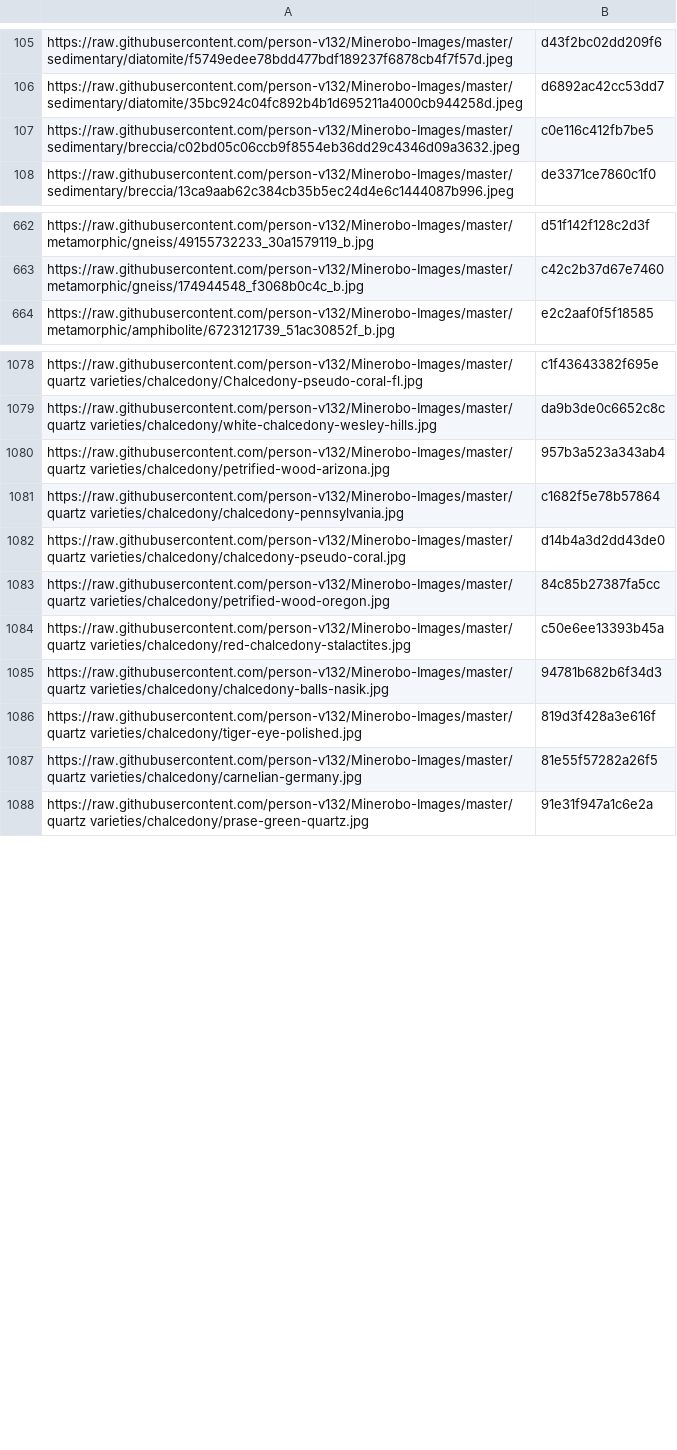
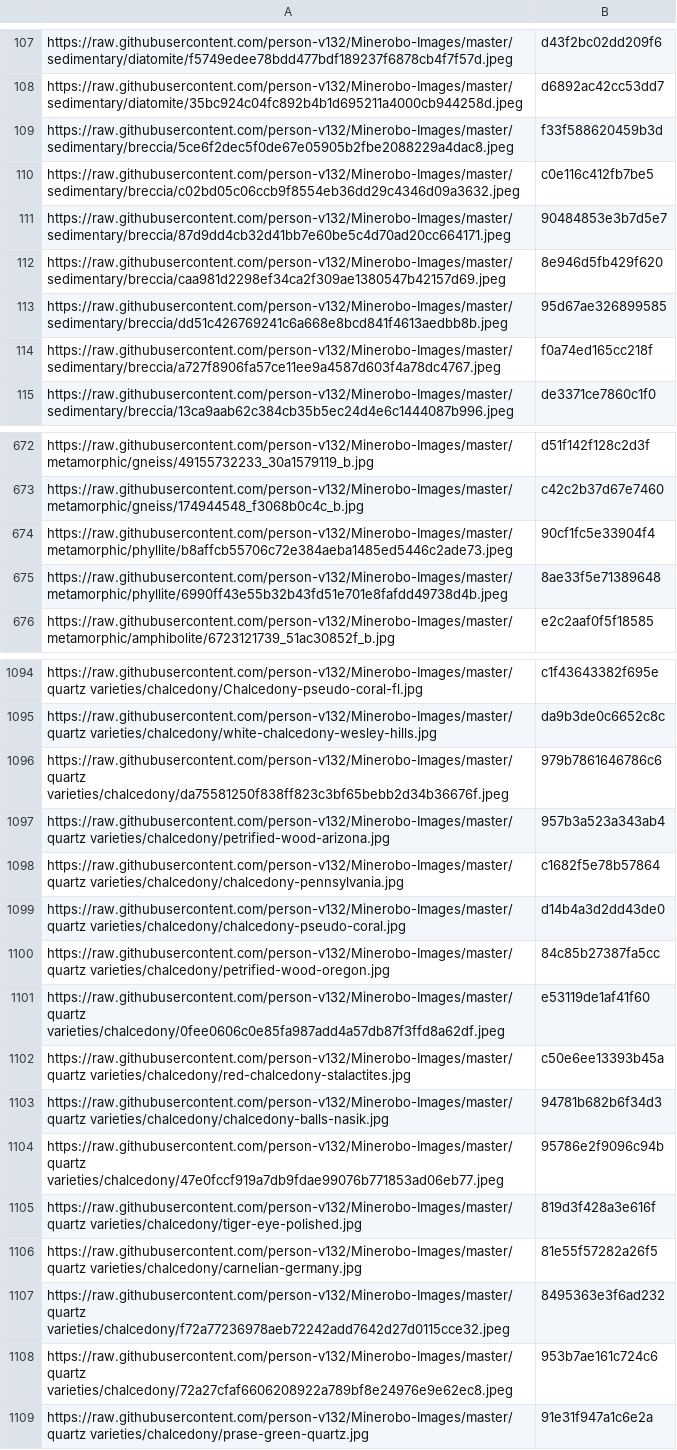
Before and after one commit to person-v132/Minerobo-Images, a CSV file: hashes.csv, drawn as a sheet; only a part is shown, gaps mark what is left out; the diff covers the shown part only; the diff names each change by its address in the sheet, - before the commit and + after, or states it on an @@ line.

```diff
--- a/hashes.csv
+++ b/hashes.csv
+row 109: https://raw.githubusercontent.com/person-v132/Minerobo-Images/master/sedimentary/breccia/5ce6f2dec5f0de67e05905b2fbe2088229a4dac8.jpeg | f33f588620459b3d
+row 111: https://raw.githubusercontent.com/person-v132/Minerobo-Images/master/sedimentary/breccia/87d9dd4cb32d41bb7e60be5c4d70ad20cc664171.jpeg | 90484853e3b7d5e7
+row 112: https://raw.githubusercontent.com/person-v132/Minerobo-Images/master/sedimentary/breccia/caa981d2298ef34ca2f309ae1380547b42157d69.jpeg | 8e946d5fb429f620
+row 113: https://raw.githubusercontent.com/person-v132/Minerobo-Images/master/sedimentary/breccia/dd51c426769241c6a668e8bcd841f4613aedbb8b.jpeg | 95d67ae326899585
+row 114: https://raw.githubusercontent.com/person-v132/Minerobo-Images/master/sedimentary/breccia/a727f8906fa57ce11ee9a4587d603f4a78dc4767.jpeg | f0a74ed165cc218f
+row 674: https://raw.githubusercontent.com/person-v132/Minerobo-Images/master/metamorphic/phyllite/b8affcb55706c72e384aeba1485ed5446c2ade73.jpeg | 90cf1fc5e33904f4
+row 675: https://raw.githubusercontent.com/person-v132/Minerobo-Images/master/metamorphic/phyllite/6990ff43e55b32b43fd51e701e8fafdd49738d4b.jpeg | 8ae33f5e71389648
+row 1096: https://raw.githubusercontent.com/person-v132/Minerobo-Images/master/quartz varieties/chalcedony/da75581250f838ff823c3bf65bebb2d34b36676f.jpeg | 979b7861646786c6
+row 1101: https://raw.githubusercontent.com/person-v132/Minerobo-Images/master/quartz varieties/chalcedony/0fee0606c0e85fa987add4a57db87f3ffd8a62df.jpeg | e53119de1af41f60
+row 1104: https://raw.githubusercontent.com/person-v132/Minerobo-Images/master/quartz varieties/chalcedony/47e0fccf919a7db9fdae99076b771853ad06eb77.jpeg | 95786e2f9096c94b
+row 1107: https://raw.githubusercontent.com/person-v132/Minerobo-Images/master/quartz varieties/chalcedony/f72a77236978aeb72242add7642d27d0115cce32.jpeg | 8495363e3f6ad232
+row 1108: https://raw.githubusercontent.com/person-v132/Minerobo-Images/master/quartz varieties/chalcedony/72a27cfaf6606208922a789bf8e24976e9e62ec8.jpeg | 953b7ae161c724c6
```
Also changed, not shown: 21 added rows elsewhere in this file.
